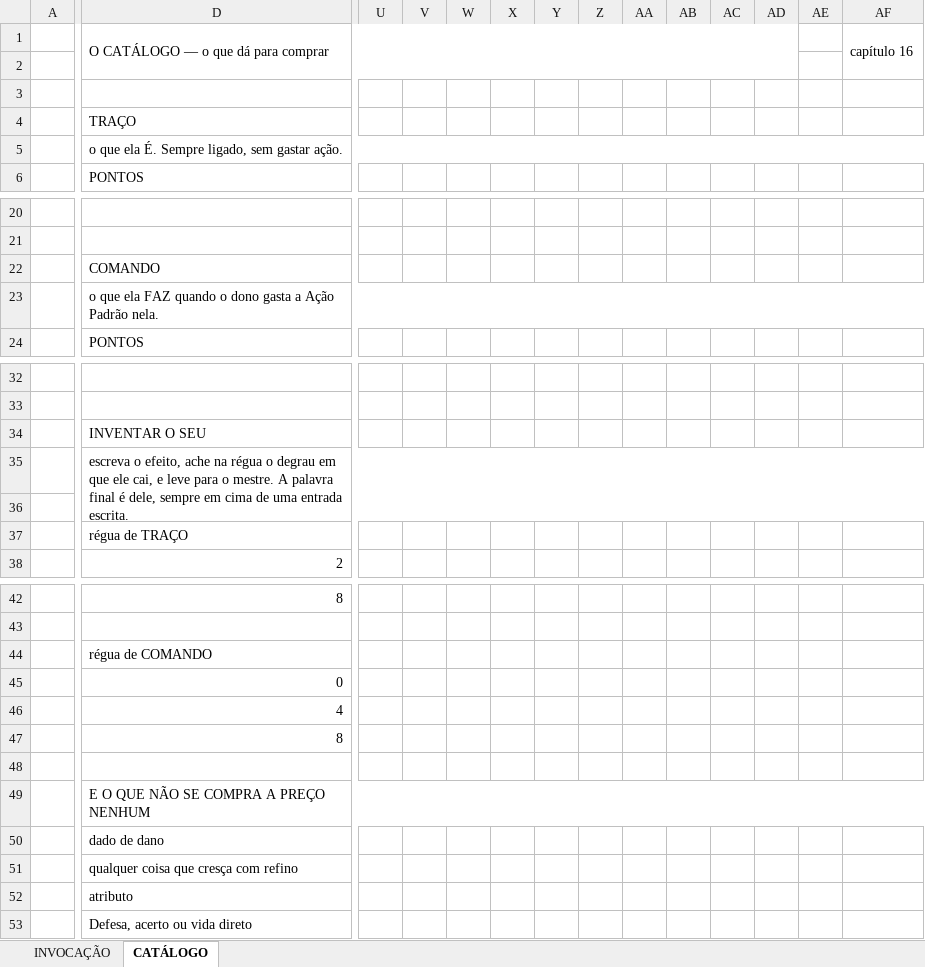
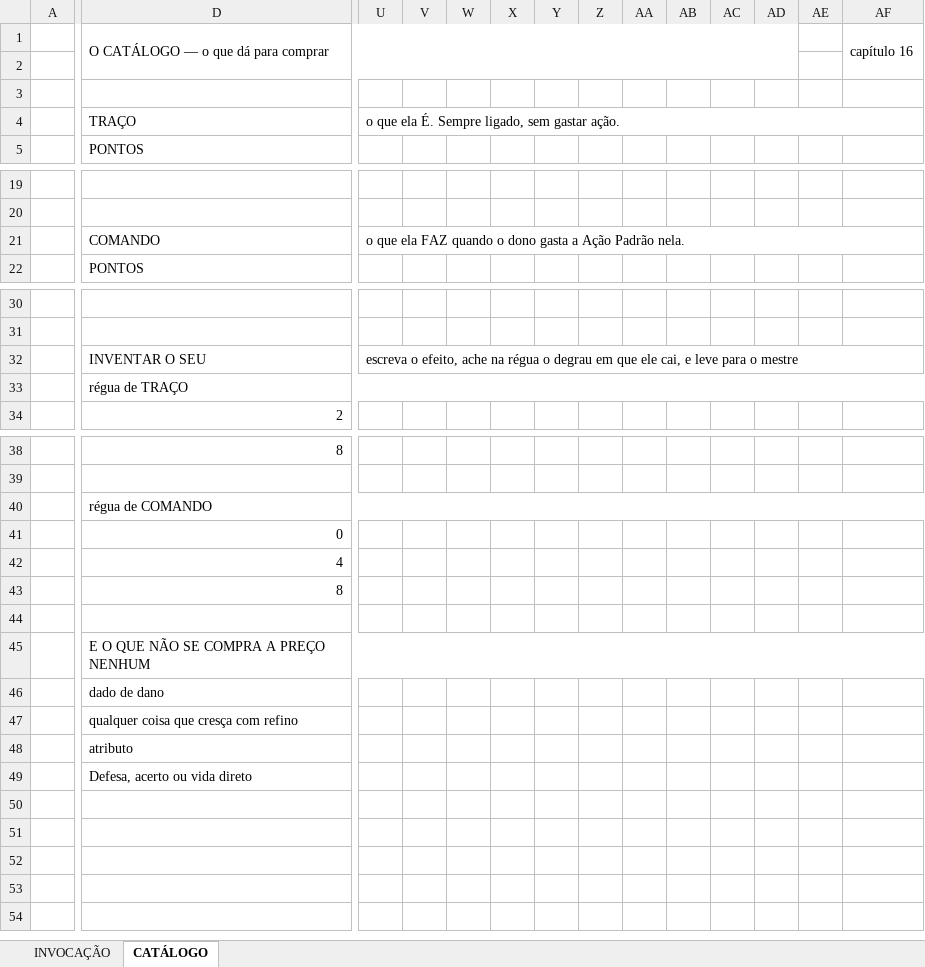
Before and after one commit to cupcake-mochi/Ficha---RPG-JJK, an Excel workbook: ficha-invocacao/ficha-invocacao.xlsx, sheet CATÁLOGO, drawn as a sheet; only a part is shown, gaps mark what is left out; values as stored, in another font and other column widths than the file's, no cell formats; removed rows and columns are numbered as before the commit, all else as after; rows hold the shown columns only; the diff names each change by its address in the sheet, - before the commit and + after, or states it on an @@ line.

```diff
--- a/ficha-invocacao/ficha-invocacao.xlsx (sheet CATÁLOGO)
+++ b/ficha-invocacao/ficha-invocacao.xlsx (sheet CATÁLOGO)
-U4: (empty)
+U4: o que ela É. Sempre ligado, sem gastar ação.
+U4:AF4 merged
-row 5:  | o que ela É. Sempre ligado, sem gastar ação.
-U21: (empty)
+U21: o que ela FAZ quando o dono gasta a Ação Padrão nela.
+U21:AF21 merged
-row 23:  | o que ela FAZ quando o dono gasta a Ação Padrão nela.
-row 34:  | INVENTAR O SEU
-row 35:  | escreva o efeito, ache na régua o degrau em que ele cai, e leve para o mestre. A palavra final é dele, sempre em cima de uma entrada escrita.
-row 32: (empty)
+row 32:  | INVENTAR O SEU | escreva o efeito, ache na régua o degrau em que ele cai, e leve para o mestre
+D32:T32 merged
+U32:AF32 merged
-D37:T37 merged
+D33:AF33 merged
-D44:T44 merged
+D40:AF40 merged
-row 50:  | dado de dano
-row 51:  | qualquer coisa que cresça com refino
-row 52:  | atributo
-row 53:  | Defesa, acerto ou vida direto
+row 46:  | dado de dano
+row 47:  | qualquer coisa que cresça com refino
+row 48:  | atributo
+row 49:  | Defesa, acerto ou vida direto
```
Also changed, not shown: sheet INVOCAÇÃO, cell formats, ficha-v01/ficha-projeto-m-0.1.xlsx, 4 other files.
